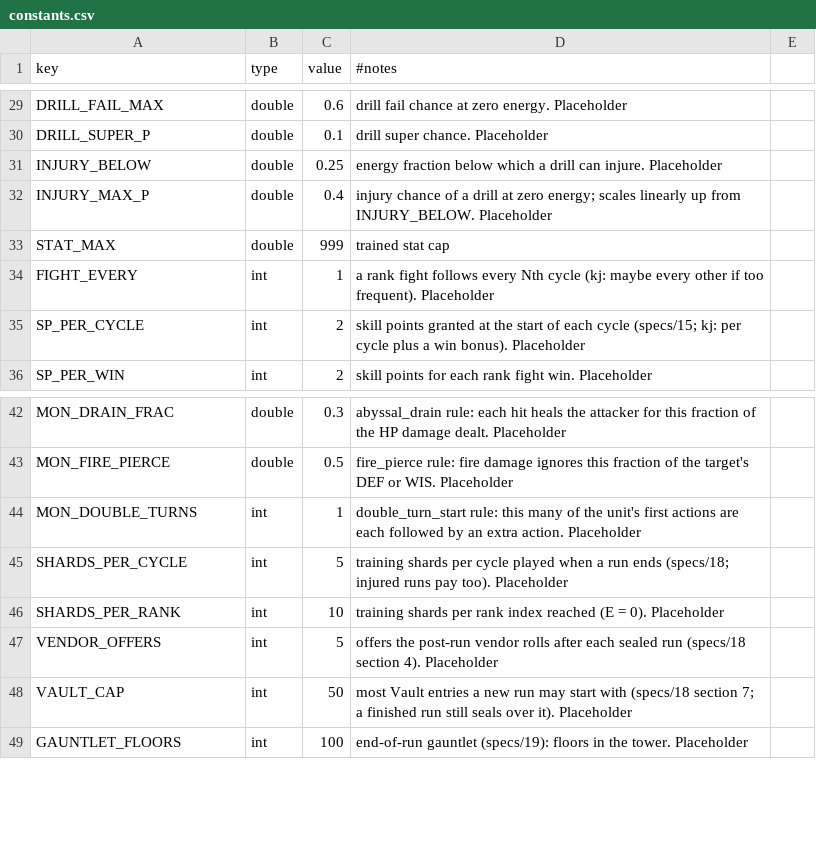
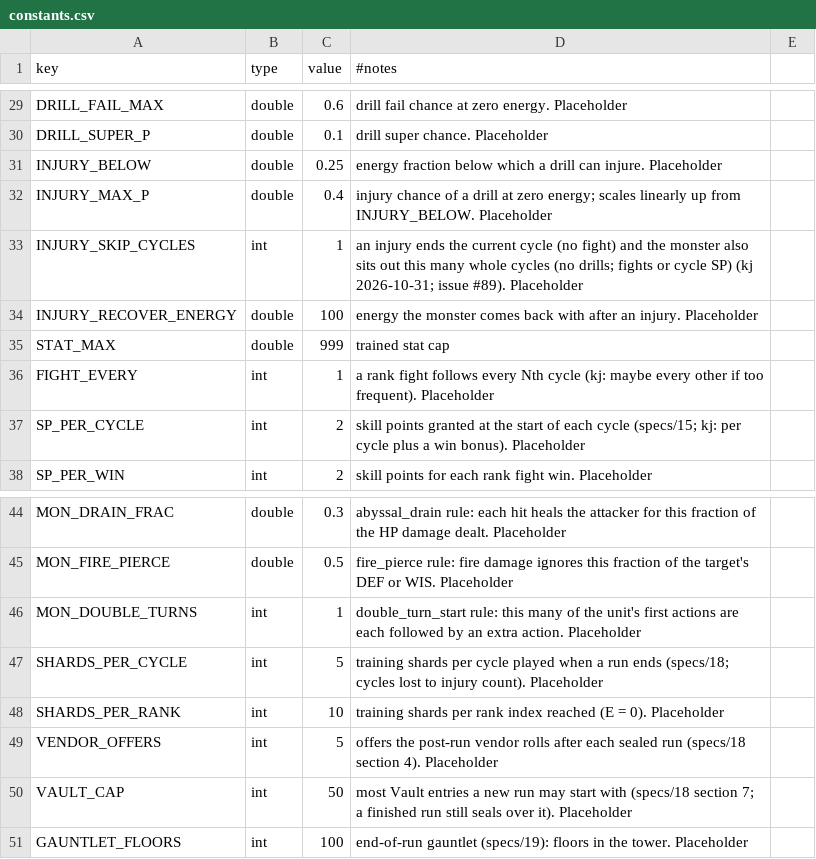
Before and after one commit to kjew2/MonStack, a CSV file: content_src/constants.csv, drawn as a sheet; only a part is shown, gaps mark what is left out.

```diff
--- a/content_src/constants.csv
+++ b/content_src/constants.csv
@@ -32,2 +32,4 @@ INJURY_BELOW,double,0.25,energy fraction below which a drill can injure. Placeho
 INJURY_MAX_P,double,0.4,injury chance of a drill at zero energy; scales linearly up from INJURY_BELOW. Placeholder
+INJURY_SKIP_CYCLES,int,1,an injury ends the current cycle (no fight) and the monster also sits out this many whole cycles (no drills; fights or cycle SP) (kj 2026-10-31; issue #89). Placeholder
+INJURY_RECOVER_ENERGY,double,100,energy the monster comes back with after an injury. Placeholder
 STAT_MAX,double,999,trained stat cap
@@ -44,3 +46,3 @@ MON_FIRE_PIERCE,double,0.5,fire_pierce rule: fire damage ignores this fraction o
 MON_DOUBLE_TURNS,int,1,double_turn_start rule: this many of the unit's first actions are each followed by an extra action. Placeholder
-SHARDS_PER_CYCLE,int,5,training shards per cycle played when a run ends (specs/18; injured runs pay too). Placeholder
+SHARDS_PER_CYCLE,int,5,training shards per cycle played when a run ends (specs/18; cycles lost to injury count). Placeholder
 SHARDS_PER_RANK,int,10,training shards per rank index reached (E = 0). Placeholder
```
Also changed, not shown: 34 other files.
